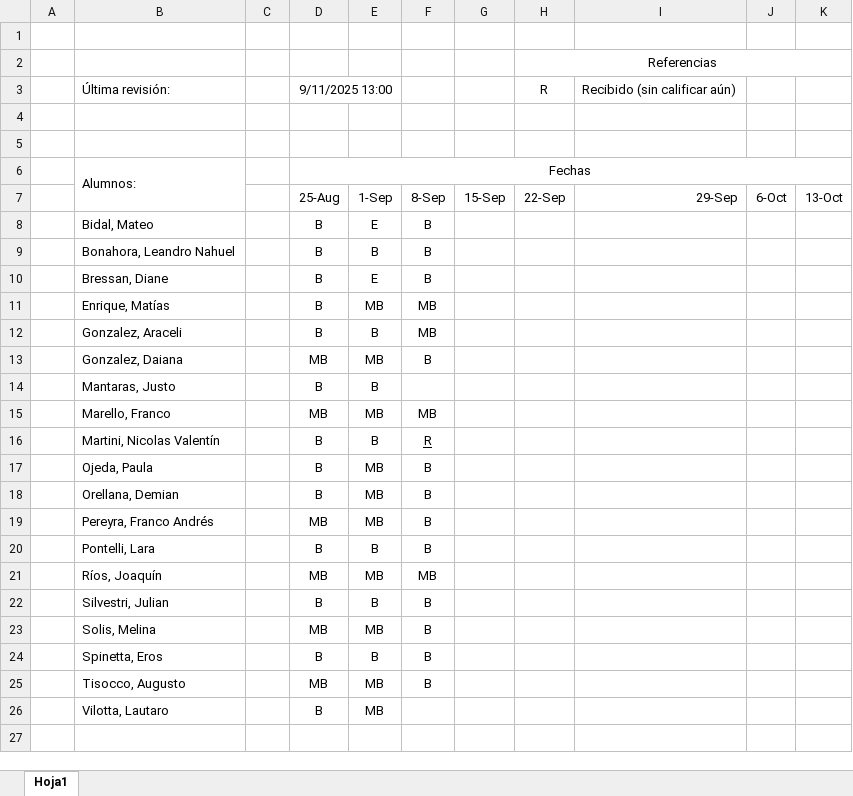
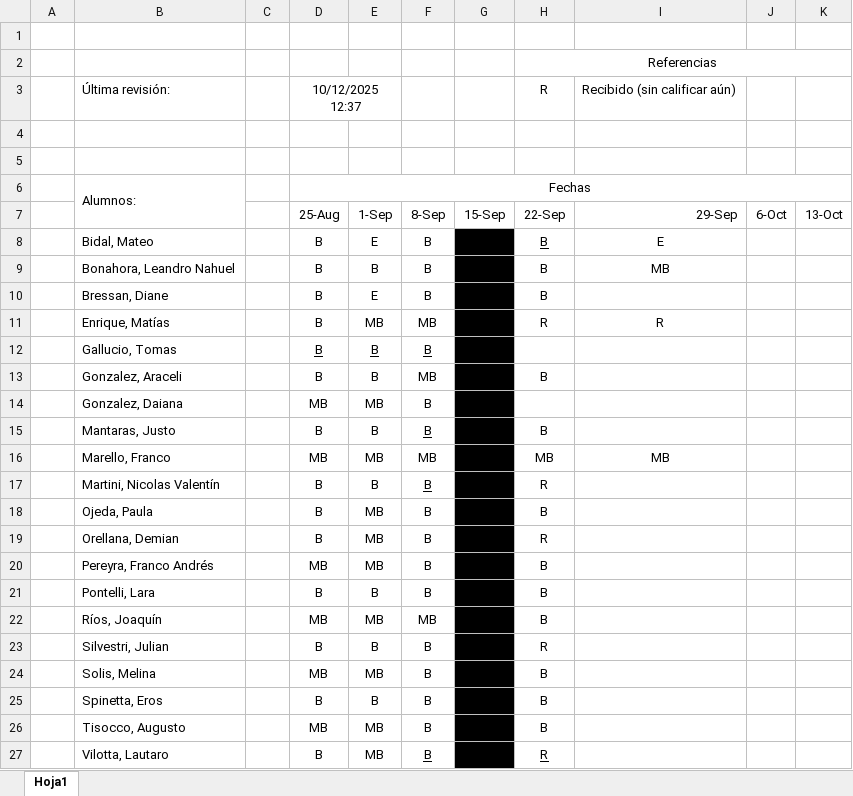
Before and after one commit to franlecam/UNL-Programacion-en-R, an Excel workbook: Listado de prácticas.xlsx, sheet Hoja1, drawn as a sheet; values as stored, in another font and other column widths than the file's, no borders; conditional formats not drawn; addresses are those after the commit; the diff names each change by its address in the sheet, - before the commit and + after, or states it on an @@ line.

```diff
--- a/Listado de prácticas.xlsx (sheet Hoja1)
+++ b/Listado de prácticas.xlsx (sheet Hoja1)
-D3: 9/11/2025 13:00
+D3: 10/12/2025 12:37
-G8:G11 fill: none
+G8:G11 fill: #000000
-H8:H10: (empty)
+H8:H10: B
-I8: (empty)
+I8: E
-I9: (empty)
+I9: MB
-H11: (empty)
+H11: R
-I11: (empty)
+I11: R
+row 12:  | Gallucio, Tomas |  | B | B | B
-G13:G27 fill: none
+G13:G27 fill: #000000
-H13: (empty)
+H13: B
-F15: (empty)
+F15: B
-H15: (empty)
+H15: B
-H16: (empty)
+H16: MB
-I16: (empty)
+I16: MB
-F17: R
+F17: B
-H17: (empty)
+H17: R
-H18: (empty)
+H18: B
-H19: (empty)
+H19: R
-H20:H22: (empty)
+H20:H22: B
-H23: (empty)
+H23: R
-H24:H26: (empty)
+H24:H26: B
-F27: (empty)
+F27: B
-H27: (empty)
+H27: R
```
Also changed, not shown: 8 other files.
